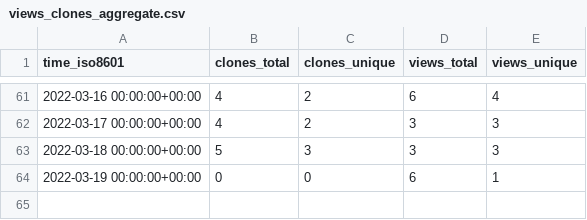
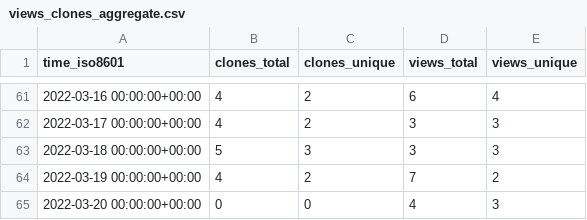
Before and after one commit to GeekVisit/uproot, a CSV file: GeekVisit/uproot/ghrs-data/views_clones_aggregate.csv, drawn as a sheet; only a part is shown, gaps mark what is left out.

```diff
--- a/GeekVisit/uproot/ghrs-data/views_clones_aggregate.csv
+++ b/GeekVisit/uproot/ghrs-data/views_clones_aggregate.csv
@@ -63,2 +63,3 @@ time_iso8601,clones_total,clones_unique,views_total,views_unique
 2022-03-18 00:00:00+00:00,5,3,3,3
-2022-03-19 00:00:00+00:00,0,0,6,1
+2022-03-19 00:00:00+00:00,4,2,7,2
+2022-03-20 00:00:00+00:00,0,0,4,3
```
Also changed, not shown: 1 other file.
